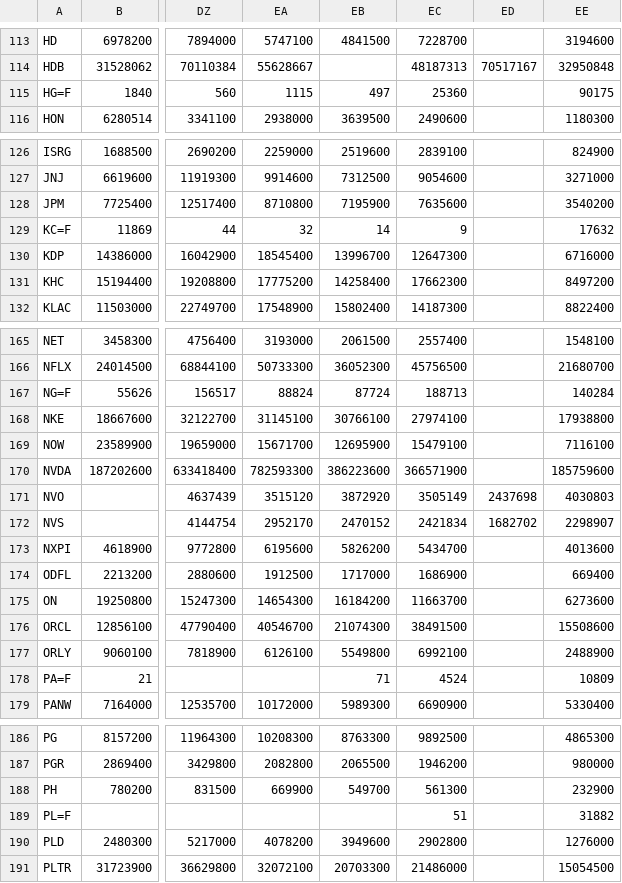
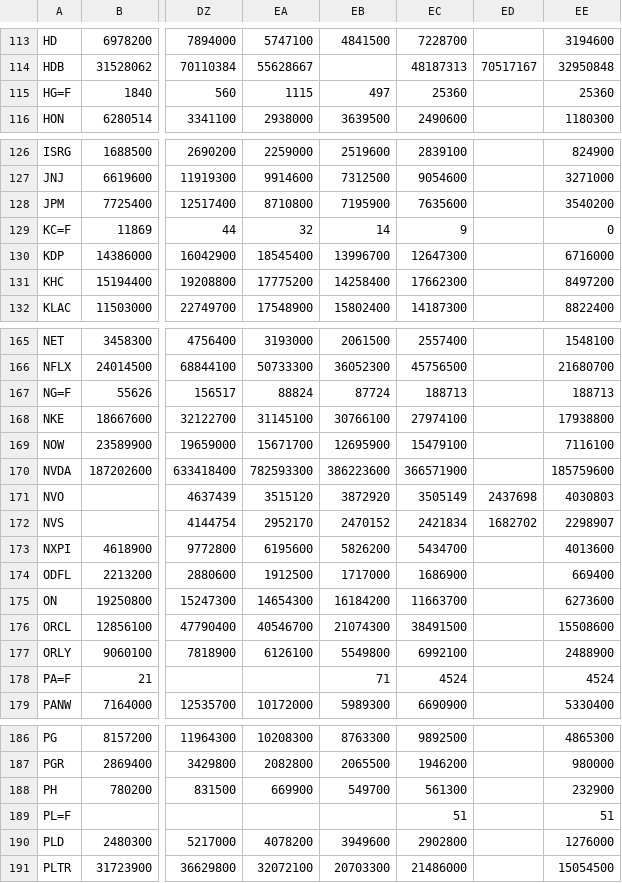
Before and after one commit to hahnpeterph-pixel/boersen-screening, a CSV file: docs/kursverlauf_volumen.csv, drawn as a sheet; only a part is shown, gaps mark what is left out; the diff covers the shown part only; the diff names each change by its address in the sheet, - before the commit and + after, or states it on an @@ line.

```diff
--- a/docs/kursverlauf_volumen.csv
+++ b/docs/kursverlauf_volumen.csv
-EE115: 90175
+EE115: 25360
-EE129: 17632
+EE129: 0
-EE167: 140284
+EE167: 188713
-EE178: 10809
+EE178: 4524
-EE189: 31882
+EE189: 51
```
Also changed, not shown: 9 edited cells elsewhere in this file, docs/analysten.csv, docs/datenpruefung.csv, 23 other files.
